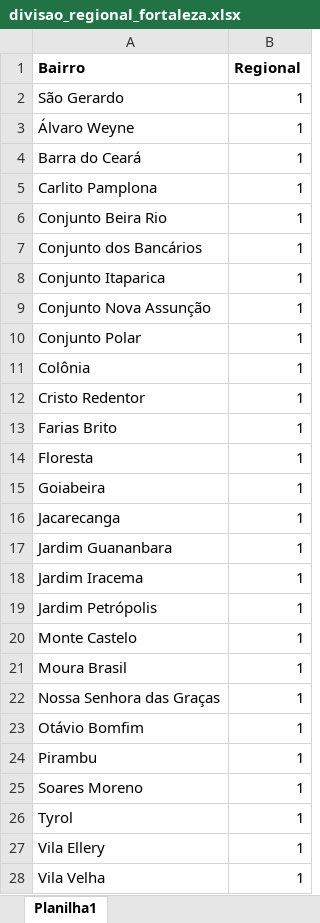
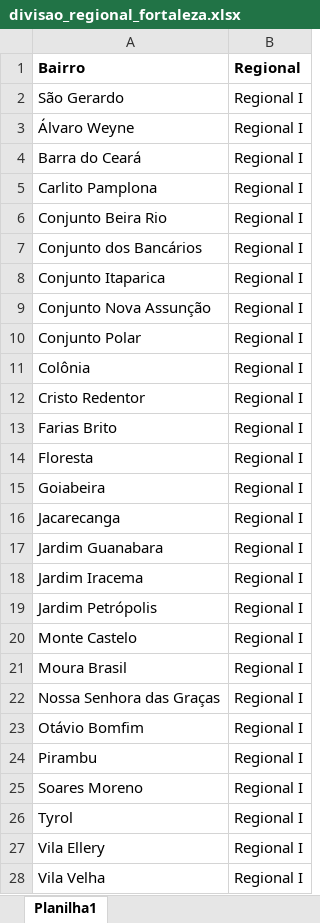
Before and after one commit to pedrohilan/Files, an Excel workbook: divisao_regional_fortaleza.xlsx, sheet Planilha1, drawn as a sheet; only a part is shown; values as stored, in another font and other column widths than the file's, no borders; removed rows and columns are numbered as before the commit, all else as after; the diff covers the shown part only; the diff names each change by its address in the sheet, - before the commit and + after, or states it on an @@ line.

Commit message:
Add files via upload

```diff
--- a/divisao_regional_fortaleza.xlsx (sheet Planilha1)
+++ b/divisao_regional_fortaleza.xlsx (sheet Planilha1)
-B2:B16 (Regional): 1
+B2:B16 (Regional): Regional I
-row 17: Jardim Guananbara | 1
+row 17: Jardim Guanabara | Regional I
-B18:B28 (Regional): 1
+B18:B28 (Regional): Regional I
```
Also changed, not shown: 8 added rows, 6 removed rows and 144 edited cells elsewhere in this sheet.
